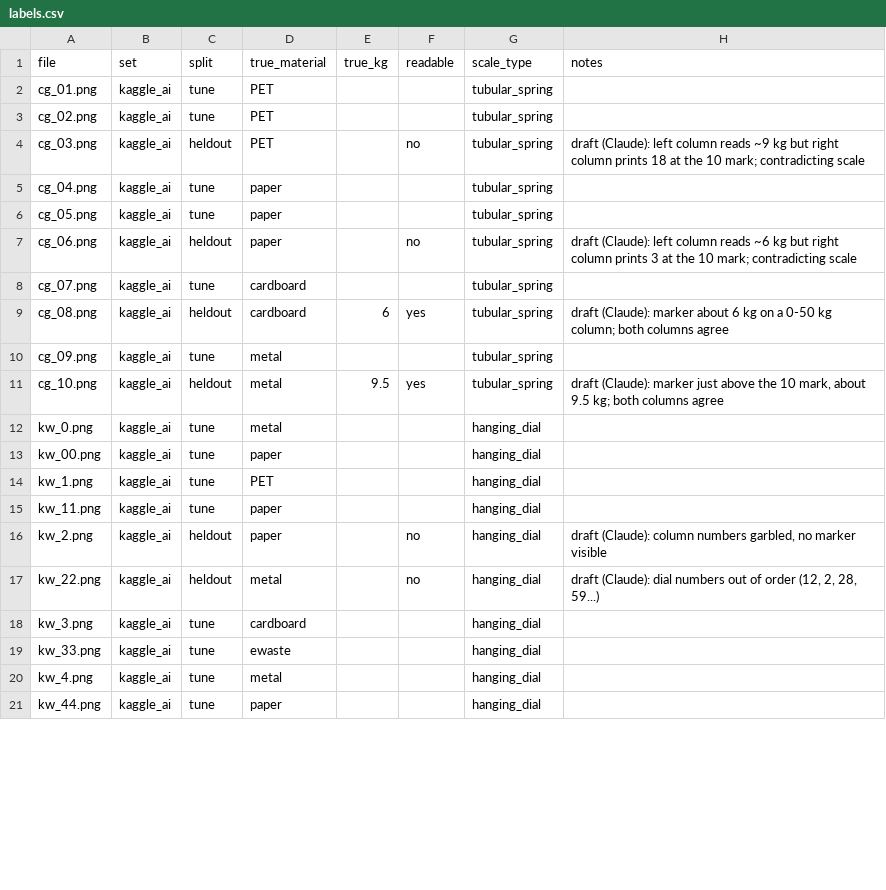
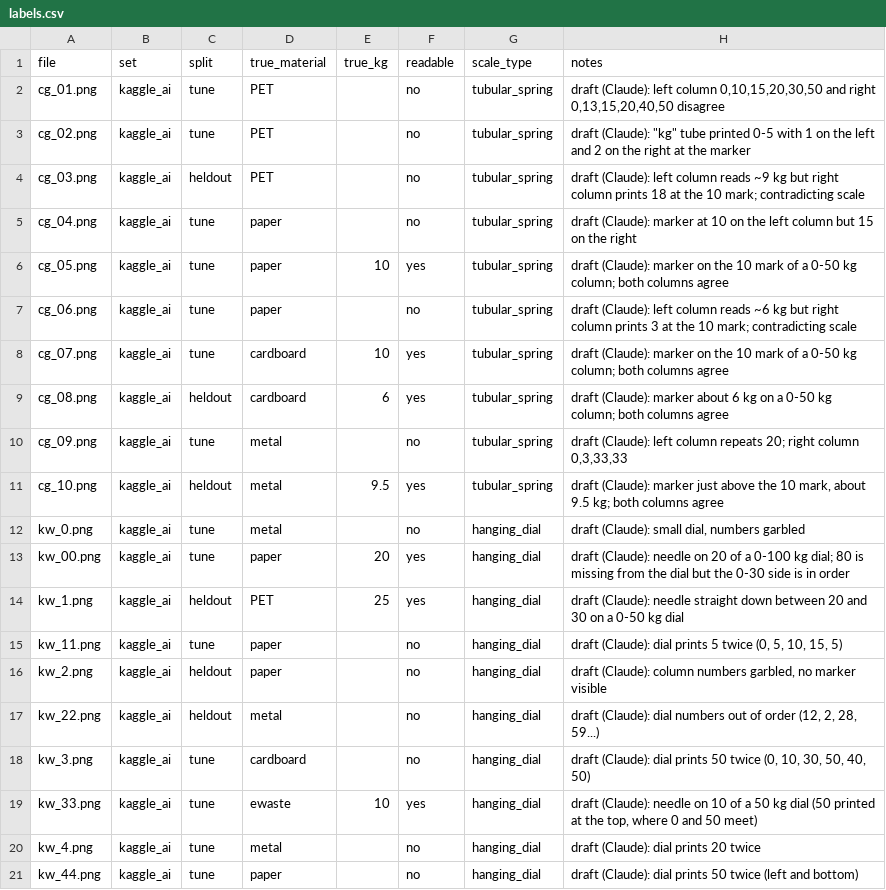
Before and after one commit to Rudransh-1508/KabadiKhata, a CSV file: data/eval_photos/labels.csv, drawn as a sheet; only a part is shown; the diff covers the shown part only.

Commit message:
P1: DRAFT labels for all 30 photos; held-out split now 6 readable + 4 garbled
10 of 30 AI-generated dials are readable; 20 are garbled (repeated or
out-of-order numbers, columns that disagree) and are readable=no. The
held-out set is re-picked before any prompt tuning so its kg number
rests on 6 dials, not 4: kw_1 and kw_88 move in, cg_06 and kw_5 move
out. Every row still says draft (Claude) until a person confirms it.

```diff
--- a/data/eval_photos/labels.csv
+++ b/data/eval_photos/labels.csv
@@ -1,21 +1,21 @@
 file,set,split,true_material,true_kg,readable,scale_type,notes
-cg_01.png,kaggle_ai,tune,PET,,,tubular_spring,
-cg_02.png,kaggle_ai,tune,PET,,,tubular_spring,
+cg_01.png,kaggle_ai,tune,PET,,no,tubular_spring,"draft (Claude): left column 0,10,15,20,30,50 and right 0,13,15,20,40,50 disagree"
+cg_02.png,kaggle_ai,tune,PET,,no,tubular_spring,"draft (Claude): ""kg"" tube printed 0-5 with 1 on the left and 2 on the right at the marker"
 cg_03.png,kaggle_ai,heldout,PET,,no,tubular_spring,draft (Claude): left column reads ~9 kg but right column prints 18 at the 10 mark; contradicting scale
-cg_04.png,kaggle_ai,tune,paper,,,tubular_spring,
-cg_05.png,kaggle_ai,tune,paper,,,tubular_spring,
-cg_06.png,kaggle_ai,heldout,paper,,no,tubular_spring,draft (Claude): left column reads ~6 kg but right column prints 3 at the 10 mark; contradicting scale
-cg_07.png,kaggle_ai,tune,cardboard,,,tubular_spring,
+cg_04.png,kaggle_ai,tune,paper,,no,tubular_spring,draft (Claude): marker at 10 on the left column but 15 on the right
+cg_05.png,kaggle_ai,tune,paper,10,yes,tubular_spring,draft (Claude): marker on the 10 mark of a 0-50 kg column; both columns agree
+cg_06.png,kaggle_ai,tune,paper,,no,tubular_spring,draft (Claude): left column reads ~6 kg but right column prints 3 at the 10 mark; contradicting scale
+cg_07.png,kaggle_ai,tune,cardboard,10,yes,tubular_spring,draft (Claude): marker on the 10 mark of a 0-50 kg column; both columns agree
 cg_08.png,kaggle_ai,heldout,cardboard,6,yes,tubular_spring,draft (Claude): marker about 6 kg on a 0-50 kg column; both columns agree
-cg_09.png,kaggle_ai,tune,metal,,,tubular_spring,
+cg_09.png,kaggle_ai,tune,metal,,no,tubular_spring,"draft (Claude): left column repeats 20; right column 0,3,33,33"
 cg_10.png,kaggle_ai,heldout,metal,9.5,yes,tubular_spring,"draft (Claude): marker just above the 10 mark, about 9.5 kg; both columns agree"
-kw_0.png,kaggle_ai,tune,metal,,,hanging_dial,
-kw_00.png,kaggle_ai,tune,paper,,,hanging_dial,
-kw_1.png,kaggle_ai,tune,PET,,,hanging_dial,
-kw_11.png,kaggle_ai,tune,paper,,,hanging_dial,
+kw_0.png,kaggle_ai,tune,metal,,no,hanging_dial,"draft (Claude): small dial, numbers garbled"
+kw_00.png,kaggle_ai,tune,paper,20,yes,hanging_dial,draft (Claude): needle on 20 of a 0-100 kg dial; 80 is missing from the dial but the 0-30 side is in order
+kw_1.png,kaggle_ai,heldout,PET,25,yes,hanging_dial,draft (Claude): needle straight down between 20 and 30 on a 0-50 kg dial
+kw_11.png,kaggle_ai,tune,paper,,no,hanging_dial,"draft (Claude): dial prints 5 twice (0, 5, 10, 15, 5)"
 kw_2.png,kaggle_ai,heldout,paper,,no,hanging_dial,"draft (Claude): column numbers garbled, no marker visible"
 kw_22.png,kaggle_ai,heldout,metal,,no,hanging_dial,"draft (Claude): dial numbers out of order (12, 2, 28, 59...)"
-kw_3.png,kaggle_ai,tune,cardboard,,,hanging_dial,
-kw_33.png,kaggle_ai,tune,ewaste,,,hanging_dial,
-kw_4.png,kaggle_ai,tune,metal,,,hanging_dial,
-kw_44.png,kaggle_ai,tune,paper,,,hanging_dial,
+kw_3.png,kaggle_ai,tune,cardboard,,no,hanging_dial,"draft (Claude): dial prints 50 twice (0, 10, 30, 50, 40, 50)"
+kw_33.png,kaggle_ai,tune,ewaste,10,yes,hanging_dial,"draft (Claude): needle on 10 of a 50 kg dial (50 printed at the top, where 0 and 50 meet)"
+kw_4.png,kaggle_ai,tune,metal,,no,hanging_dial,draft (Claude): dial prints 20 twice
+kw_44.png,kaggle_ai,tune,paper,,no,hanging_dial,draft (Claude): dial prints 50 twice (left and bottom)
```
Also changed, not shown: 15 edited cells elsewhere in this file.
